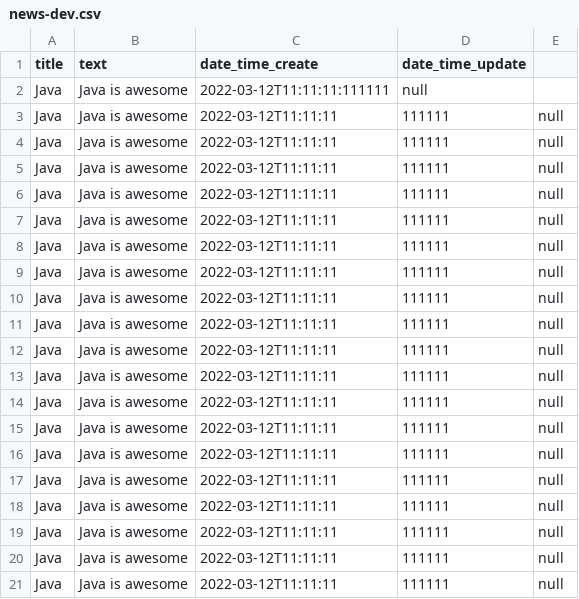
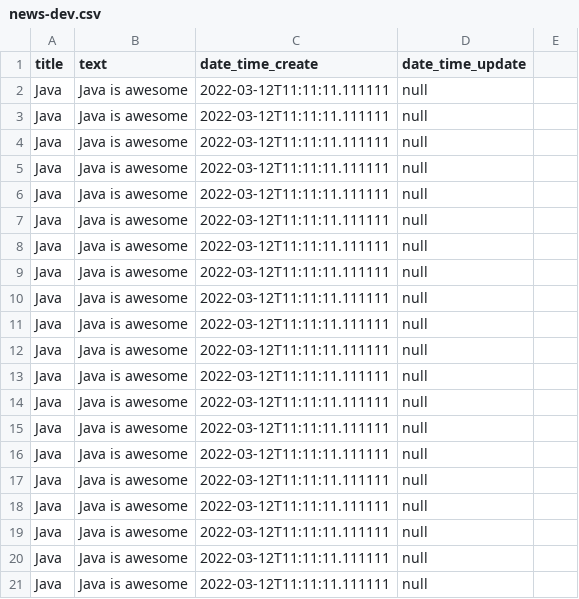
Before and after one commit to Kostya1308/Multi-news, a CSV file: news/src/main/resources/data/news-dev.csv, drawn as a sheet.

```diff
--- a/news/src/main/resources/data/news-dev.csv
+++ b/news/src/main/resources/data/news-dev.csv
@@ -1,21 +1,21 @@
 title;text;date_time_create;date_time_update
-Java;Java is awesome;2022-03-12T11:11:11:111111;null
-Java;Java is awesome;2022-03-12T11:11:11;111111;null
-Java;Java is awesome;2022-03-12T11:11:11;111111;null
-Java;Java is awesome;2022-03-12T11:11:11;111111;null
-Java;Java is awesome;2022-03-12T11:11:11;111111;null
-Java;Java is awesome;2022-03-12T11:11:11;111111;null
-Java;Java is awesome;2022-03-12T11:11:11;111111;null
-Java;Java is awesome;2022-03-12T11:11:11;111111;null
-Java;Java is awesome;2022-03-12T11:11:11;111111;null
-Java;Java is awesome;2022-03-12T11:11:11;111111;null
-Java;Java is awesome;2022-03-12T11:11:11;111111;null
-Java;Java is awesome;2022-03-12T11:11:11;111111;null
-Java;Java is awesome;2022-03-12T11:11:11;111111;null
-Java;Java is awesome;2022-03-12T11:11:11;111111;null
-Java;Java is awesome;2022-03-12T11:11:11;111111;null
-Java;Java is awesome;2022-03-12T11:11:11;111111;null
-Java;Java is awesome;2022-03-12T11:11:11;111111;null
-Java;Java is awesome;2022-03-12T11:11:11;111111;null
-Java;Java is awesome;2022-03-12T11:11:11;111111;null
-Java;Java is awesome;2022-03-12T11:11:11;111111;null
+Java;Java is awesome;2022-03-12T11:11:11.111111;null
+Java;Java is awesome;2022-03-12T11:11:11.111111;null
+Java;Java is awesome;2022-03-12T11:11:11.111111;null
+Java;Java is awesome;2022-03-12T11:11:11.111111;null
+Java;Java is awesome;2022-03-12T11:11:11.111111;null
+Java;Java is awesome;2022-03-12T11:11:11.111111;null
+Java;Java is awesome;2022-03-12T11:11:11.111111;null
+Java;Java is awesome;2022-03-12T11:11:11.111111;null
+Java;Java is awesome;2022-03-12T11:11:11.111111;null
+Java;Java is awesome;2022-03-12T11:11:11.111111;null
+Java;Java is awesome;2022-03-12T11:11:11.111111;null
+Java;Java is awesome;2022-03-12T11:11:11.111111;null
+Java;Java is awesome;2022-03-12T11:11:11.111111;null
+Java;Java is awesome;2022-03-12T11:11:11.111111;null
+Java;Java is awesome;2022-03-12T11:11:11.111111;null
+Java;Java is awesome;2022-03-12T11:11:11.111111;null
+Java;Java is awesome;2022-03-12T11:11:11.111111;null
+Java;Java is awesome;2022-03-12T11:11:11.111111;null
+Java;Java is awesome;2022-03-12T11:11:11.111111;null
+Java;Java is awesome;2022-03-12T11:11:11.111111;null
```
Also changed, not shown: 1 other file.
